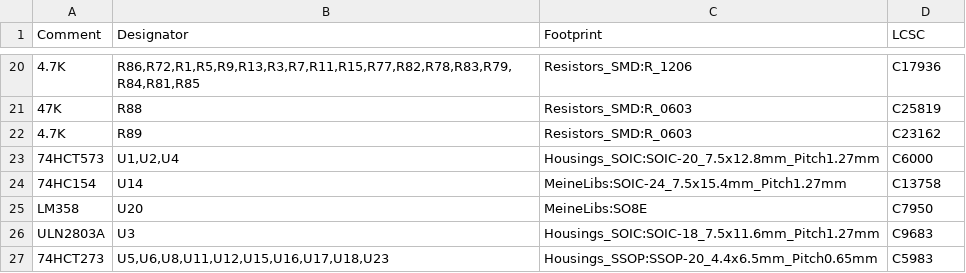
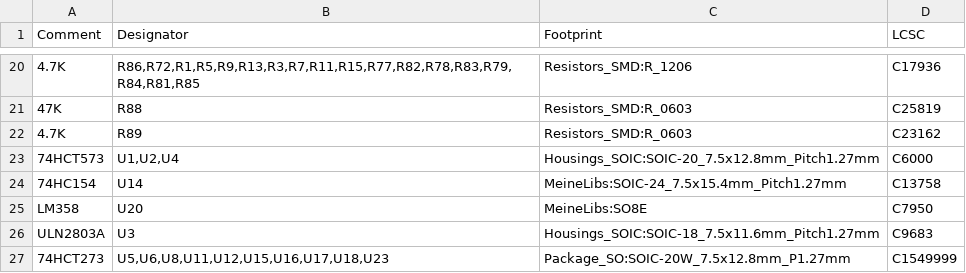
Before and after one commit to AmokSolderer/APC, a CSV file: DOC/Hardware/APC_FabricationFiles/APC_BOM.csv, drawn as a sheet; only a part is shown, gaps mark what is left out.

```diff
--- a/DOC/Hardware/APC_FabricationFiles/APC_BOM.csv
+++ b/DOC/Hardware/APC_FabricationFiles/APC_BOM.csv
@@ -26,2 +26,2 @@ LM358,U20,MeineLibs:SO8E,C7950
 ULN2803A,U3,Housings_SOIC:SOIC-18_7.5x11.6mm_Pitch1.27mm,C9683
-74HCT273,"U5,U6,U8,U11,U12,U15,U16,U17,U18,U23",Housings_SSOP:SSOP-20_4.4x6.5mm_Pitch0.65mm,C5983
+74HCT273,"U5,U6,U8,U11,U12,U15,U16,U17,U18,U23",Package_SO:SOIC-20W_7.5x12.8mm_P1.27mm,C1549999
```
Also changed, not shown: DOC/Hardware/APC_FabricationFiles/APC-top-pos.csv, 1 other file.
